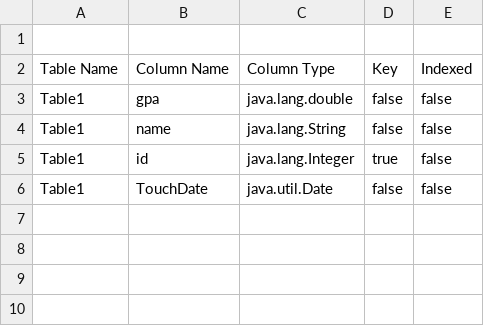
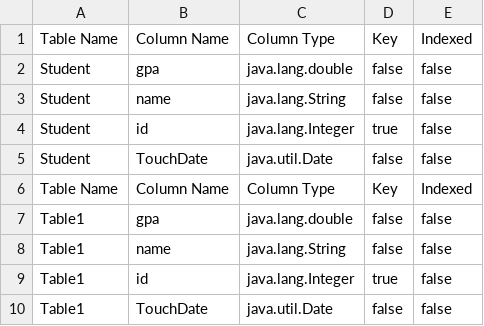
Before and after one commit to HhMorgan/DBII-part-A, a CSV file: metadata.csv, drawn as a sheet; the diff names each change by its address in the sheet, - before the commit and + after, or states it on an @@ line.

```diff
--- a/metadata.csv
+++ b/metadata.csv
-row 1: (empty)
+row 1: Table Name | Column Name | Column Type | Key | Indexed
+row 2: Student | gpa | java.lang.double | false | false
+row 3: Student | name | java.lang.String | false | false
+row 4: Student | id | java.lang.Integer | true | false
+row 5: Student | TouchDate | java.util.Date | false | false
```
Also changed, not shown: 6 other files.
